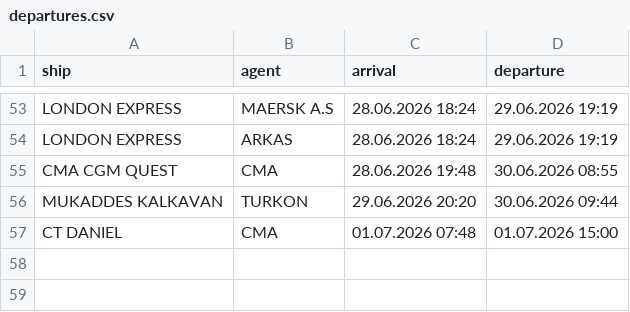
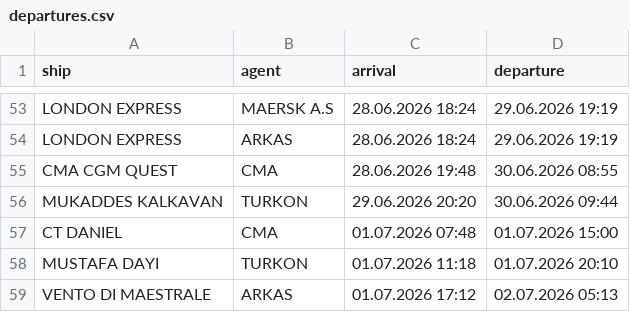
Before and after one commit to biodread35/GemiTakip, a CSV file: data/departures.csv, drawn as a sheet; only a part is shown, gaps mark what is left out.

```diff
--- a/data/departures.csv
+++ b/data/departures.csv
@@ -57 +57,3 @@ MUKADDES KALKAVAN,TURKON,29.06.2026 20:20,30.06.2026 09:44
 CT DANIEL,CMA,01.07.2026 07:48,01.07.2026 15:00
+MUSTAFA DAYI,TURKON,01.07.2026 11:18,01.07.2026 20:10
+VENTO DI MAESTRALE,ARKAS,01.07.2026 17:12,02.07.2026 05:13
```
